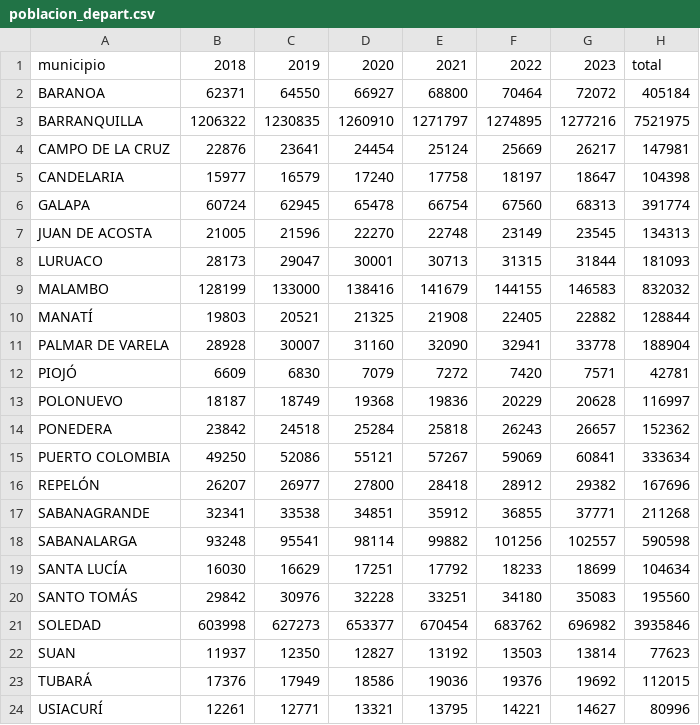
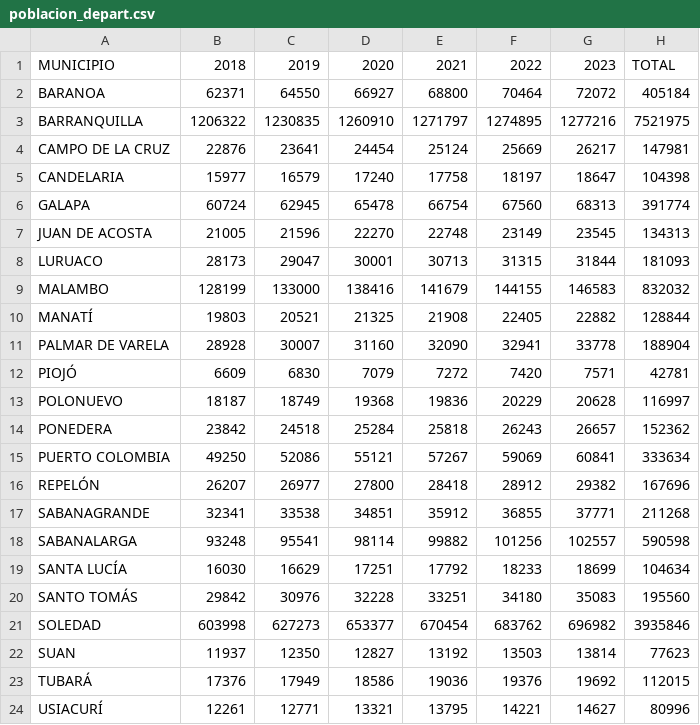
Before and after one commit to Darally06/ETL_DENGUE, a CSV file: DATA/poblacion_depart.csv, drawn as a sheet.

Commit message:
[CHANGE] Columnas población

```diff
--- a/DATA/poblacion_depart.csv
+++ b/DATA/poblacion_depart.csv
@@ -1,2 +1,2 @@
-municipio,2018,2019,2020,2021,2022,2023,total
+MUNICIPIO,2018,2019,2020,2021,2022,2023,TOTAL
 BARANOA,62371,64550,66927,68800,70464,72072,405184
```
